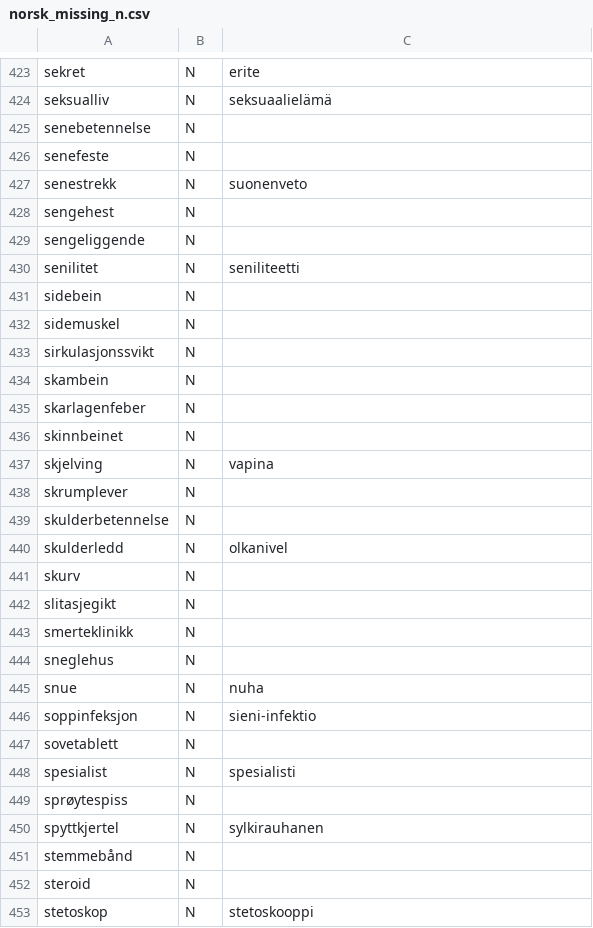
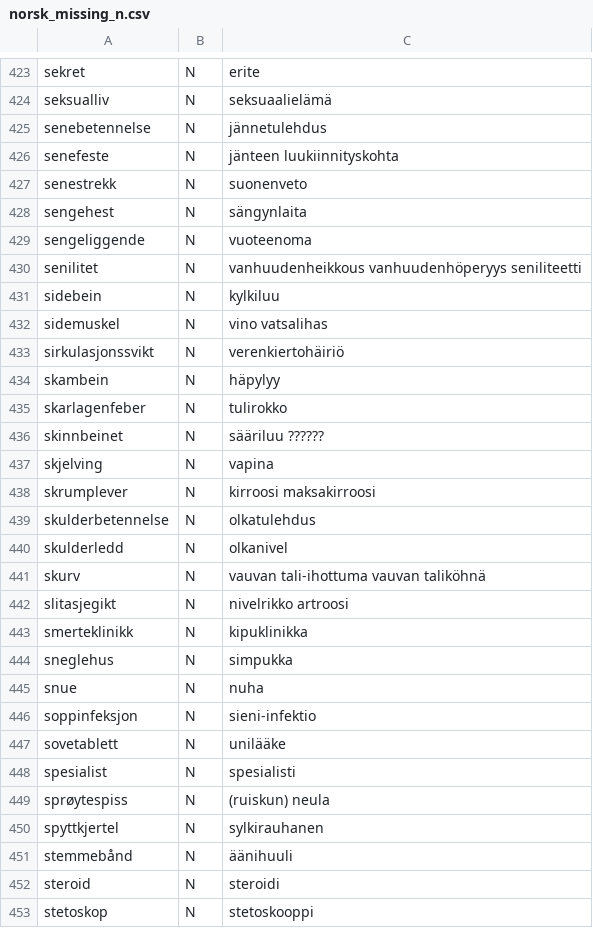
Before and after one commit to giellalt/term-sme-x-nursing, a CSV file: materiale/norsk/kommunal/norsk_missing_n.csv, drawn as a sheet; only a part is shown, gaps mark what is left out; the diff covers the shown part only.

Commit message:
Lagt til finske termer.

```diff
--- a/materiale/norsk/kommunal/norsk_missing_n.csv
+++ b/materiale/norsk/kommunal/norsk_missing_n.csv
@@ -424,30 +424,30 @@ sekret	N	erite
 seksualliv	N	seksuaalielämä
-senebetennelse	N	
-senefeste	N	
+senebetennelse	N	jännetulehdus
+senefeste	N	jänteen luukiinnityskohta
 senestrekk	N	suonenveto
-sengehest	N	
-sengeliggende	N	
-senilitet	N	seniliteetti
-sidebein	N	
-sidemuskel	N	
-sirkulasjonssvikt	N	
-skambein	N	
-skarlagenfeber	N	
-skinnbeinet	N	
+sengehest	N	sängynlaita
+sengeliggende	N	vuoteenoma
+senilitet	N	vanhuudenheikkous   vanhuudenhöperyys   seniliteetti
+sidebein	N	kylkiluu
+sidemuskel	N	vino vatsalihas
+sirkulasjonssvikt	N	verenkiertohäiriö
+skambein	N	häpylyy
+skarlagenfeber	N	tulirokko
+skinnbeinet	N	sääriluu         ??????
 skjelving	N	vapina
-skrumplever	N	
-skulderbetennelse	N	
+skrumplever	N	kirroosi    maksakirroosi
+skulderbetennelse	N	olkatulehdus
 skulderledd	N	olkanivel
-skurv	N	
-slitasjegikt	N	
-smerteklinikk	N	
-sneglehus	N	
+skurv	N	vauvan tali-ihottuma    vauvan taliköhnä
+slitasjegikt	N	nivelrikko  artroosi
+smerteklinikk	N	kipuklinikka
+sneglehus	N	simpukka
 snue	N	nuha
 soppinfeksjon	N	sieni-infektio
-sovetablett	N	
+sovetablett	N	unilääke
 spesialist	N	spesialisti
-sprøytespiss	N	
+sprøytespiss	N	(ruiskun) neula
 spyttkjertel	N	sylkirauhanen
-stemmebånd	N	
-steroid	N	
+stemmebånd	N	äänihuuli
+steroid	N	steroidi
 stetoskop	N	stetoskooppi
```
Also changed, not shown: 16 edited cells elsewhere in this file.
